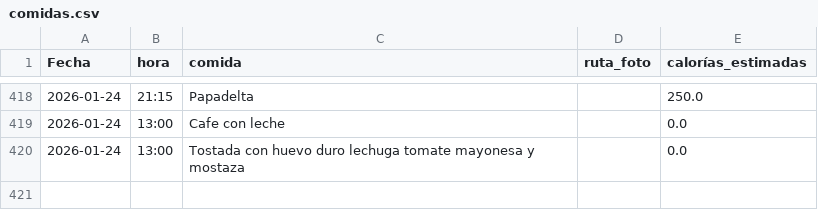
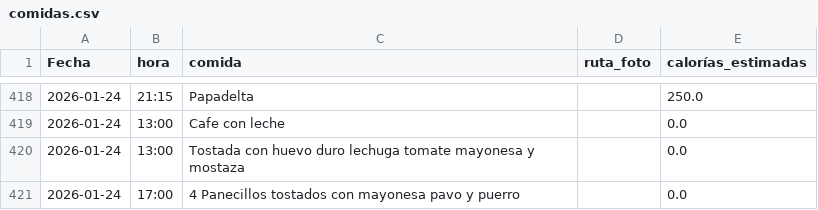
Before and after one commit to teresamattil/registro_salud, a CSV file: comidas.csv, drawn as a sheet; only a part is shown, gaps mark what is left out; the diff names each change by its address in the sheet, - before the commit and + after, or states it on an @@ line.

Commit message:
Añadir comida

```diff
--- a/comidas.csv
+++ b/comidas.csv
+row 421: 2026-01-24 | 17:00 | 4 Panecillos tostados con mayonesa pavo y puerro |  | 0.0
```
